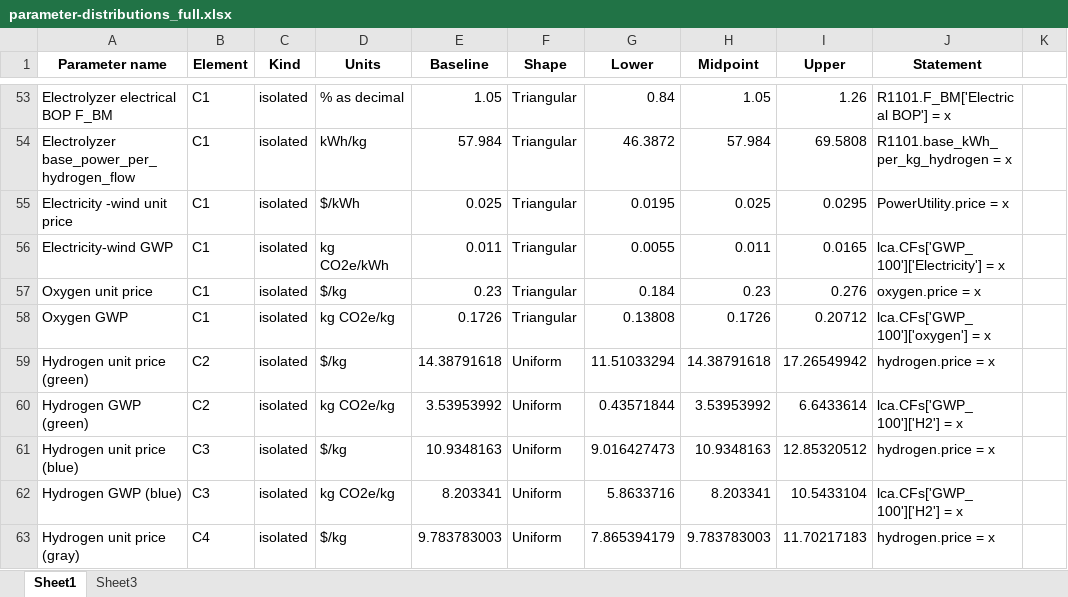
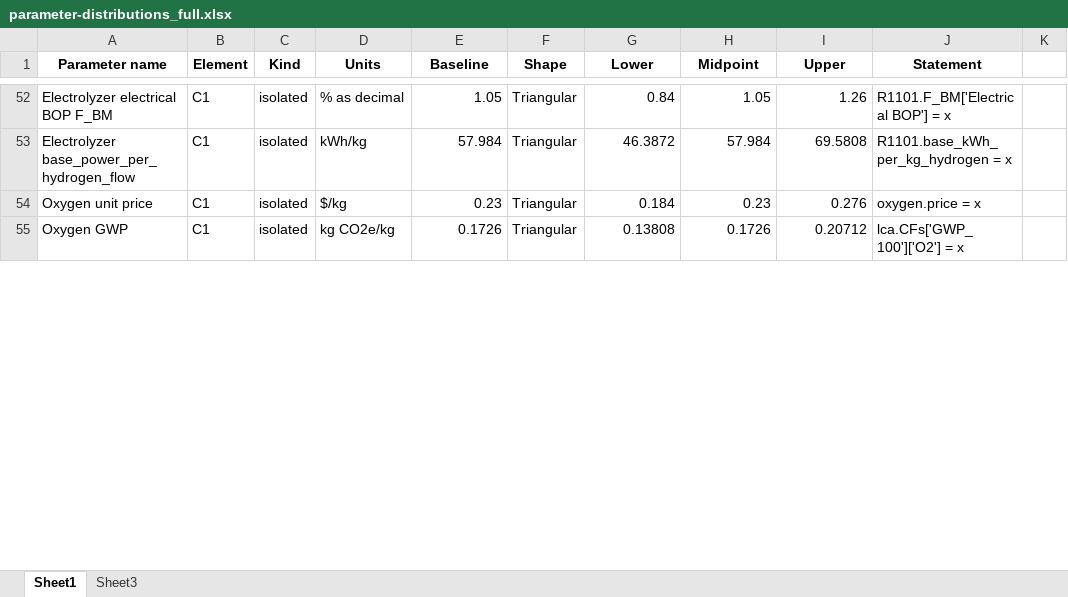
Before and after one commit to wenjung2/CCU, an Excel workbook: CCU/EtOH/analyses/parameter_distributions/parameter-distributions_full.xlsx, sheet Sheet1, drawn as a sheet; only a part is shown, gaps mark what is left out; values as stored, in another font and other column widths than the file's, no borders; removed rows and columns are numbered as before the commit, all else as after; the diff covers the shown part only; the diff names each change by its address in the sheet, - before the commit and + after, or states it on an @@ line.

```diff
--- a/CCU/EtOH/analyses/parameter_distributions/parameter-distributions_full.xlsx (sheet Sheet1)
+++ b/CCU/EtOH/analyses/parameter_distributions/parameter-distributions_full.xlsx (sheet Sheet1)
-row 55: Electricity -wind unit price | C1 | isolated | $/kWh | 0.025 | Triangular | 0.0195 | 0.025 | 0.0295 | PowerUtility.price = x
-row 56: Electricity-wind GWP | C1 | isolated | kg CO2e/kWh | 0.011 | Triangular | 0.0055 | 0.011 | 0.0165 | lca.CFs['GWP_100']['Electricity'] = x
-J55 (Statement): lca.CFs['GWP_100']['oxygen'] = x
+J55 (Statement): lca.CFs['GWP_100']['O2'] = x
-row 59: Hydrogen unit price (green) | C2 | isolated | $/kg | 14.38791618 | Uniform | 11.51033294 | 14.38791618 | 17.26549942 | hydrogen.price = x
-row 60: Hydrogen GWP (green) | C2 | isolated | kg CO2e/kg | 3.53953992 | Uniform | 0.43571844 | 3.53953992 | 6.6433614 | lca.CFs['GWP_100']['H2'] = x
-row 61: Hydrogen unit price (blue) | C3 | isolated | $/kg | 10.9348163 | Uniform | 9.016427473 | 10.9348163 | 12.85320512 | hydrogen.price = x
-row 62: Hydrogen GWP (blue) | C3 | isolated | kg CO2e/kg | 8.203341 | Uniform | 5.8633716 | 8.203341 | 10.5433104 | lca.CFs['GWP_100']['H2'] = x
-row 63: Hydrogen unit price (gray) | C4 | isolated | $/kg | 9.783783003 | Uniform | 7.865394179 | 9.783783003 | 11.70217183 | hydrogen.price = x
```
Also changed, not shown: 10 added rows, 4 removed rows and 1 edited cell elsewhere in this sheet, formulas that keep their value, 15 other files.
